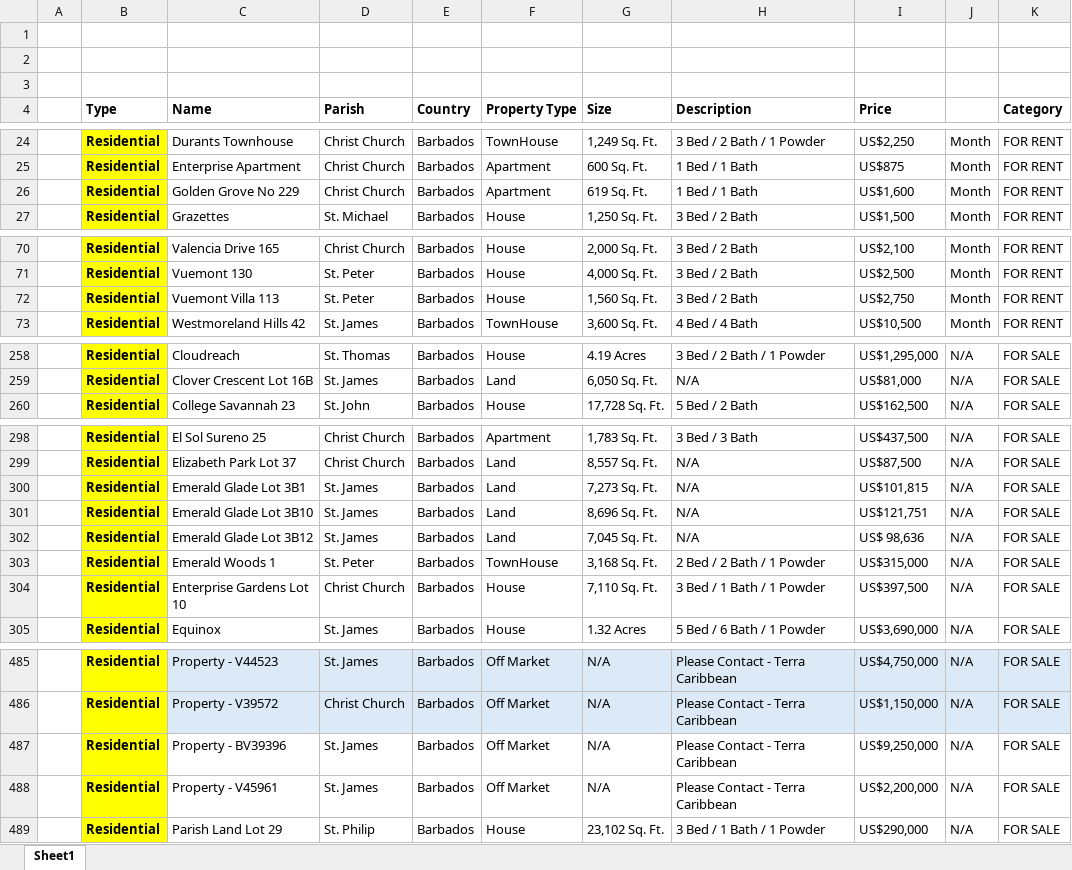
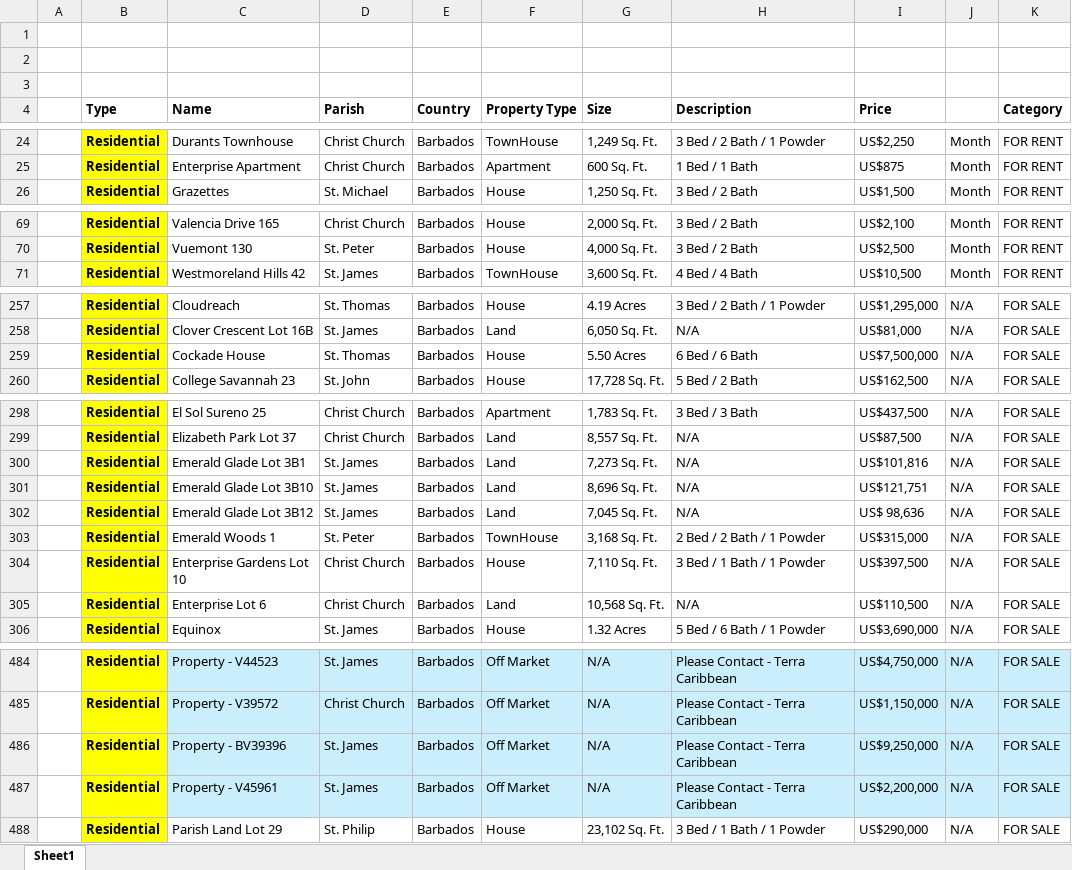
Before and after one commit to AiBlackie/Terra-app, an Excel workbook: Terra Caribbean NEW SAMPLE R.xlsx, sheet Sheet1, drawn as a sheet; only a part is shown, gaps mark what is left out; values as stored, in another font and other column widths than the file's, no borders; removed rows and columns are numbered as before the commit, all else as after; the diff covers the shown part only; the diff names each change by its address in the sheet, - before the commit and + after, or states it on an @@ line.

```diff
--- a/Terra Caribbean NEW SAMPLE R.xlsx (sheet Sheet1)
+++ b/Terra Caribbean NEW SAMPLE R.xlsx (sheet Sheet1)
-row 26:  | Residential | Golden Grove No 229 | Christ Church | Barbados | Apartment | 619 Sq. Ft. | 1 Bed / 1 Bath | US$1,600 | Month | FOR RENT
-row 72:  | Residential | Vuemont Villa 113 | St. Peter | Barbados | House | 1,560 Sq. Ft. | 3 Bed / 2 Bath | US$2,750 | Month | FOR RENT
+row 259:  | Residential | Cockade House | St. Thomas | Barbados | House | 5.50 Acres | 6 Bed / 6 Bath | US$7,500,000 | N/A | FOR SALE
-I300 (Price): US$101,815
+I300 (Price): US$101,816
+row 305:  | Residential | Enterprise Lot 6 | Christ Church | Barbados | Land | 10,568 Sq. Ft. | N/A | US$110,500 | N/A | FOR SALE
-C486:K487 fill: none
+C486:K487 fill: #CAEEFB
```
Also changed, not shown: 1 added row, 2 removed rows, 19 edited cells and cell formats elsewhere in this sheet.
